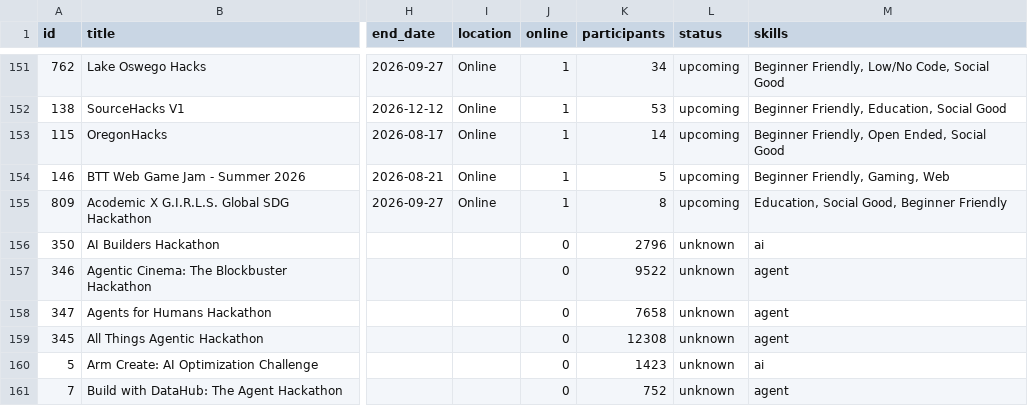
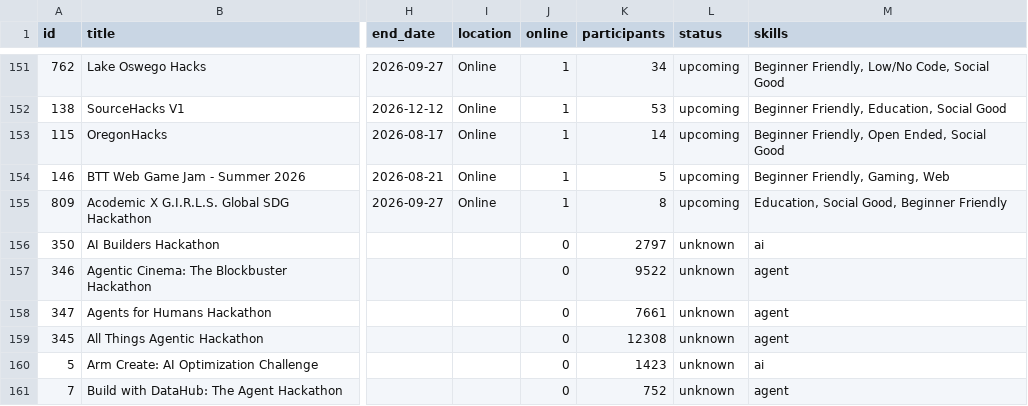
Before and after one commit to ainetwork-global/AI-Network-Lab-Brain, a CSV file: 01_GLOBAL_REVENUE_BRAIN/04_OPPORTUNITIES/devpost_hackathons.csv, drawn as a sheet; only a part is shown, gaps mark what is left out; the diff covers the shown part only; the diff names each change by its address in the sheet, - before the commit and + after, or states it on an @@ line.

```diff
--- a/01_GLOBAL_REVENUE_BRAIN/04_OPPORTUNITIES/devpost_hackathons.csv
+++ b/01_GLOBAL_REVENUE_BRAIN/04_OPPORTUNITIES/devpost_hackathons.csv
-K156 (participants): 2796
+K156 (participants): 2797
-K158 (participants): 7658
+K158 (participants): 7661
```
Also changed, not shown: 18 edited cells elsewhere in this file, 01_GLOBAL_REVENUE_BRAIN/04_OPPORTUNITIES/GLOBAL_DECISION_QUEUE.csv, 01_GLOBAL_REVENUE_BRAIN/04_OPPORTUNITIES/HUMAN_LOGIN_HANDOFF_QUEUE.csv, 23 other files.
